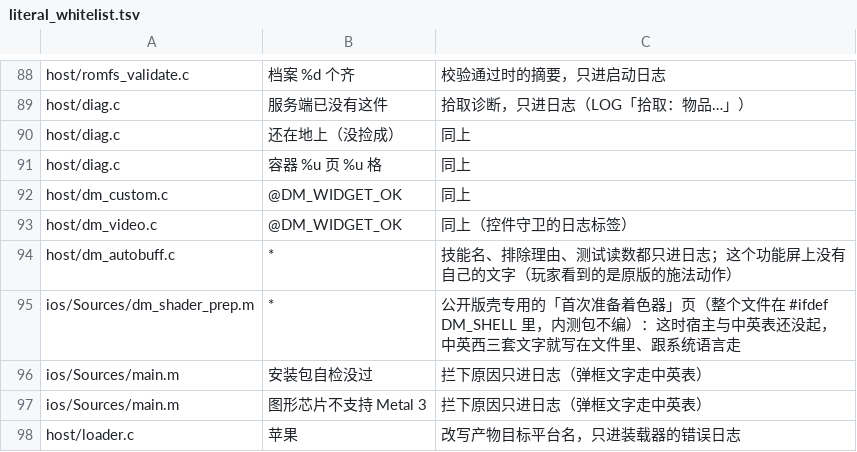
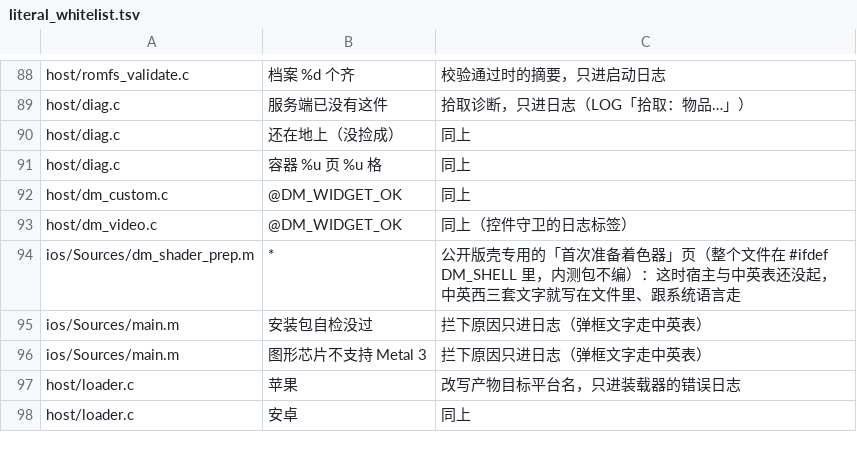
Before and after one commit to PowerBeef/d2r-metal, a TSV file: dm/i18n/literal_whitelist.tsv, drawn as a sheet; only a part is shown, gaps mark what is left out; the shorter side is filled out with more unchanged rows.

```diff
--- a/dm/i18n/literal_whitelist.tsv
+++ b/dm/i18n/literal_whitelist.tsv
@@ -93,3 +93,2 @@ host/dm_custom.c	@DM_WIDGET_OK	同上
 host/dm_video.c	@DM_WIDGET_OK	同上（控件守卫的日志标签）
-host/dm_autobuff.c	*	技能名、排除理由、测试读数都只进日志；这个功能屏上没有自己的文字（玩家看到的是原版的施法动作）
 ios/Sources/dm_shader_prep.m	*	公开版壳专用的「首次准备着色器」页（整个文件在 #ifdef DM_SHELL 里，内测包不编）：这时宿主与中英表还没起，中英西三套文字就写在文件里、跟系统语言走
```
Also changed, not shown: dm/i18n/ui_text.tsv, dm/ios/tools/uireg/affected.tsv, 10 other files.
